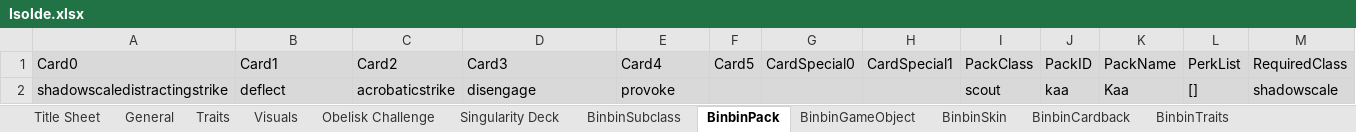
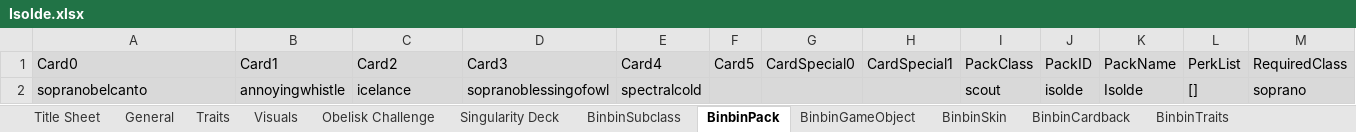
Before and after one commit to binbinmods/Isolde, an Excel workbook: Isolde.xlsx, sheet BinbinPack, drawn as a sheet; values as stored, in another font and other column widths than the file's, no borders; charts and pictures not drawn; removed rows and columns are numbered as before the commit, all else as after; the diff names each change by its address in the sheet, - before the commit and + after, or states it on an @@ line.

```diff
--- a/Isolde.xlsx (sheet BinbinPack)
+++ b/Isolde.xlsx (sheet BinbinPack)
-row 2: shadowscaledistractingstrike | deflect | acrobaticstrike | disengage | provoke |  |  |  | scout | kaa | Kaa | [] | shadowscale
+row 2: sopranobelcanto | annoyingwhistle | icelance | sopranoblessingofowl | spectralcold |  |  |  | scout | isolde | Isolde | [] | soprano
```
Also changed, not shown: sheet BinbinSubclass, sheet Singularity Deck, sheet BinbinTraits, sheet General, sheet Traits, sheet Obelisk Challenge, 4 more sheets, formulas that keep their value, hidden cells, 23 other files.
